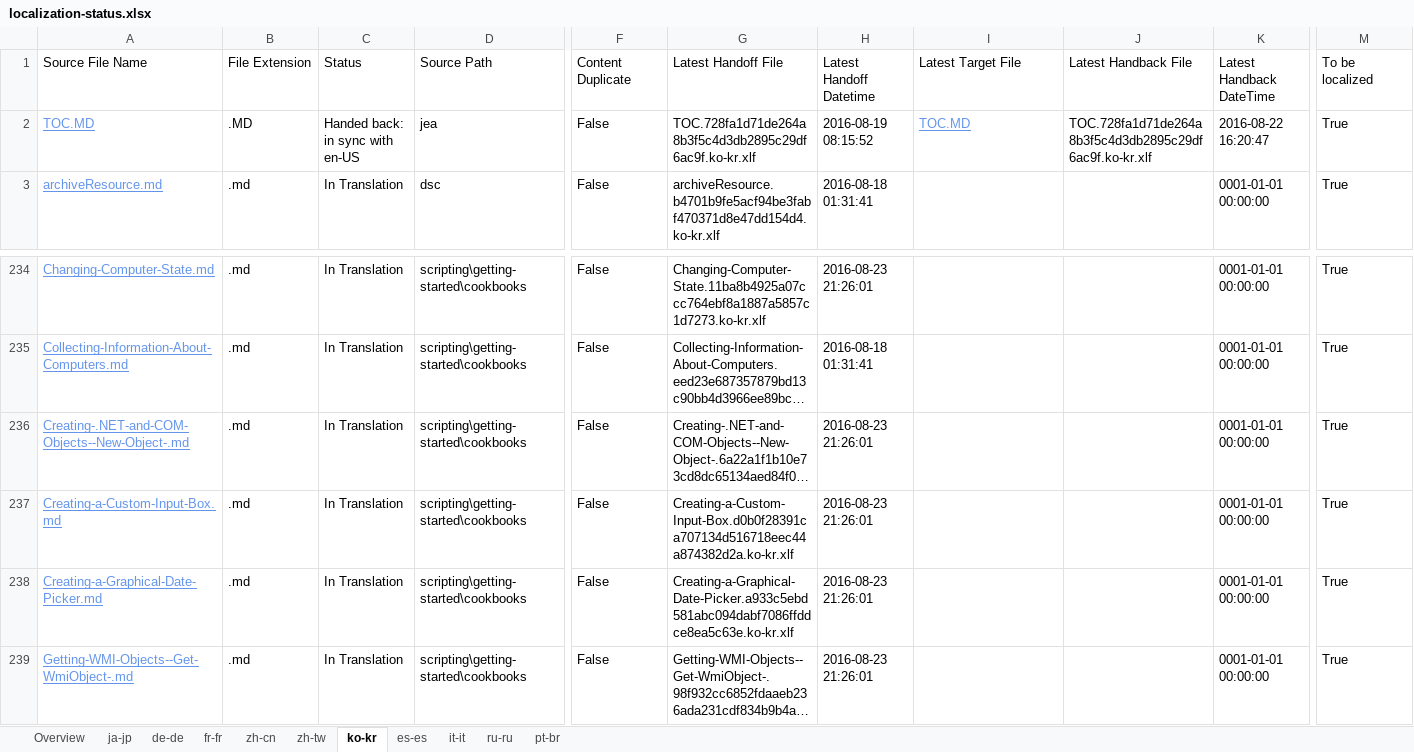
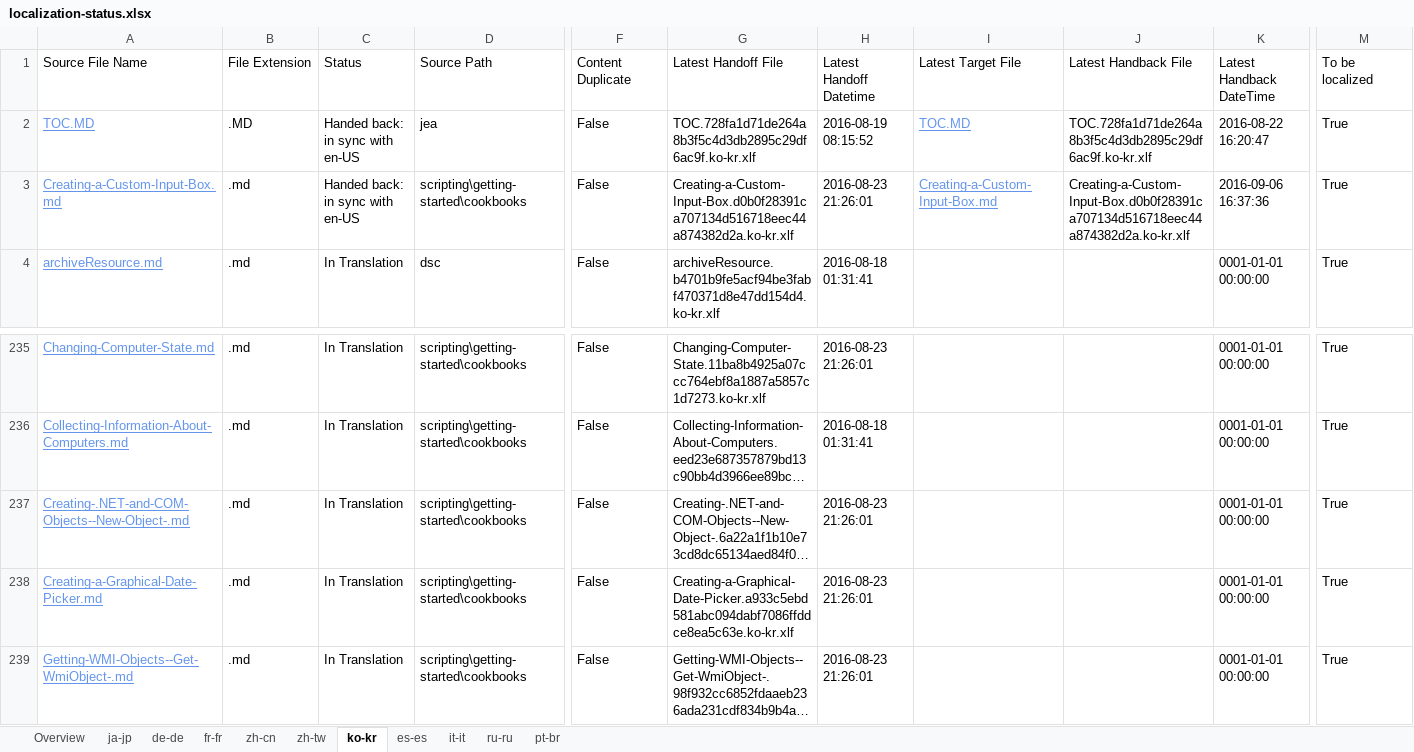
Before and after one commit to SonjaSaltzman/powerShell-Docs.handback, an Excel workbook: ol-handback/PowerShell/powerShell-Docs/live/localization-status.xlsx, sheet ko-kr, drawn as a sheet; only a part is shown, gaps mark what is left out; long unchanged cells end in …; values as stored, in another font and other column widths than the file's, no borders; table styles not drawn; removed rows and columns are numbered as before the commit, all else as after; rows hold the shown columns only; the diff names each change by its address in the sheet, - before the commit and + after, or states it on an @@ line.

```diff
--- a/ol-handback/PowerShell/powerShell-Docs/live/localization-status.xlsx (sheet ko-kr)
+++ b/ol-handback/PowerShell/powerShell-Docs/live/localization-status.xlsx (sheet ko-kr)
+row 3: Creating-a-Custom-Input-Box.md | .md | Handed back: in sync with en-US | scripting\getting-started\cookbooks | False | Creating-a-Custom-Input-Box.d0b0f28391ca707134d516718eec44a874382d2a.ko-kr.xlf | 2016-08-23 21:26:01 | Creating-a-Custom-Input-Box.md | Creating-a-Custom-Input-Box.d0b0f28391ca707134d516718eec44a874382d2a.ko-kr.xlf | 2016-09-06 16:37:36 | True
-row 237: Creating-a-Custom-Input-Box.md | .md | In Translation | scripting\getting-started\cookbooks | False | Creating-a-Custom-Input-Box.d0b0f28391ca707134d516718eec44a874382d2a.ko-kr.xlf | 2016-08-23 21:26:01 |  |  | 0001-01-01 00:00:00 | True
```
Also changed, not shown: sheet Overview, ol-handback/PowerShell/powerShell-Docs/live/handback-status.xlsx.
